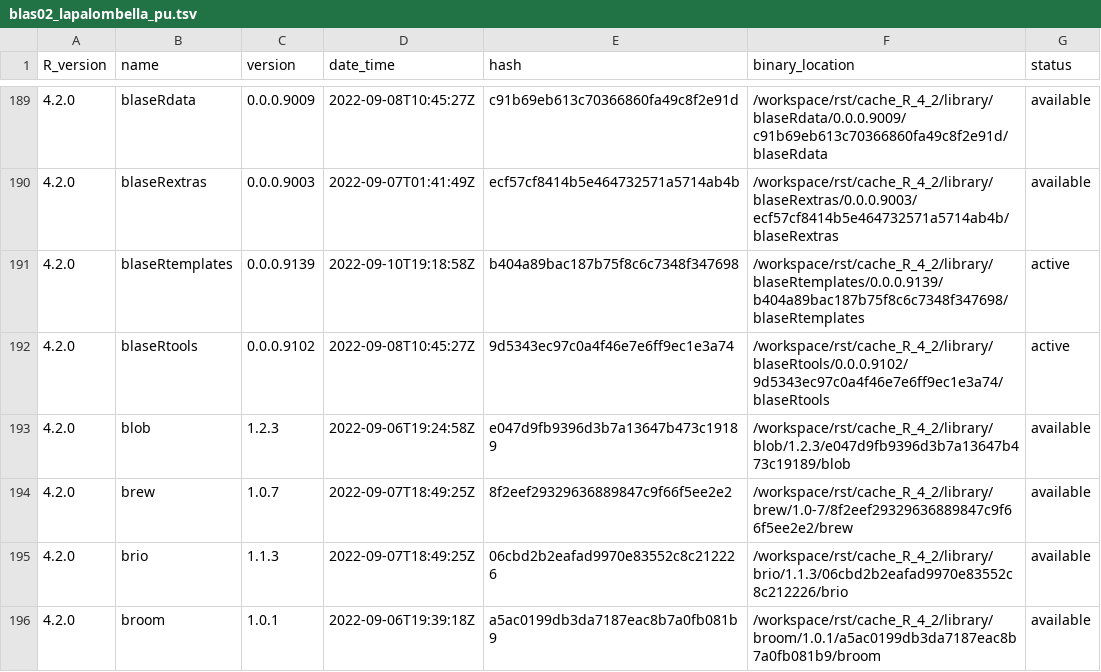
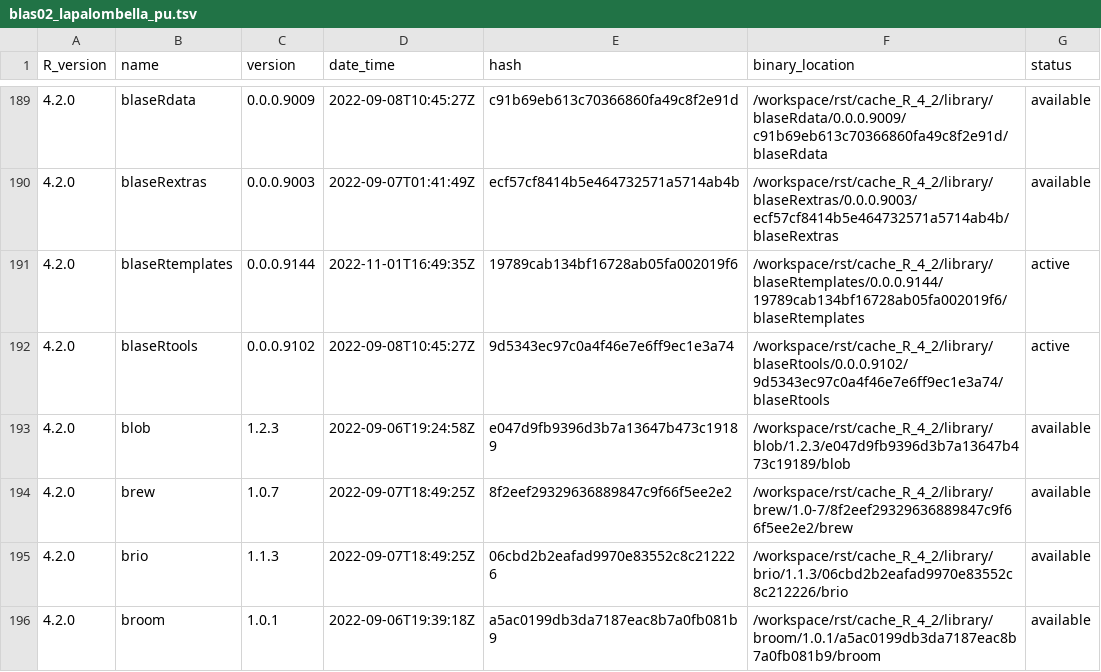
Before and after one commit to blaserlab/lapalombella_pu, a TSV file: library_catalogs/blas02_lapalombella_pu.tsv, drawn as a sheet; only a part is shown, gaps mark what is left out.

```diff
--- a/library_catalogs/blas02_lapalombella_pu.tsv
+++ b/library_catalogs/blas02_lapalombella_pu.tsv
@@ -190,3 +190,3 @@ R_version	name	version	date_time	hash	binary_location	status
 4.2.0	blaseRextras	0.0.0.9003	2022-09-07T01:41:49Z	ecf57cf8414b5e464732571a5714ab4b	/workspace/rst/cache_R_4_2/library/blaseRextras/0.0.0.9003/ecf57cf8414b5e464732571a5714ab4b/blaseRextras	available
-4.2.0	blaseRtemplates	0.0.0.9139	2022-09-10T19:18:58Z	b404a89bac187b75f8c6c7348f347698	/workspace/rst/cache_R_4_2/library/blaseRtemplates/0.0.0.9139/b404a89bac187b75f8c6c7348f347698/blaseRtemplates	active
+4.2.0	blaseRtemplates	0.0.0.9144	2022-11-01T16:49:35Z	19789cab134bf16728ab05fa002019f6	/workspace/rst/cache_R_4_2/library/blaseRtemplates/0.0.0.9144/19789cab134bf16728ab05fa002019f6/blaseRtemplates	active
 4.2.0	blaseRtools	0.0.0.9102	2022-09-08T10:45:27Z	9d5343ec97c0a4f46e7e6ff9ec1e3a74	/workspace/rst/cache_R_4_2/library/blaseRtools/0.0.0.9102/9d5343ec97c0a4f46e7e6ff9ec1e3a74/blaseRtools	active
```
Also changed, not shown: 1 other file.
